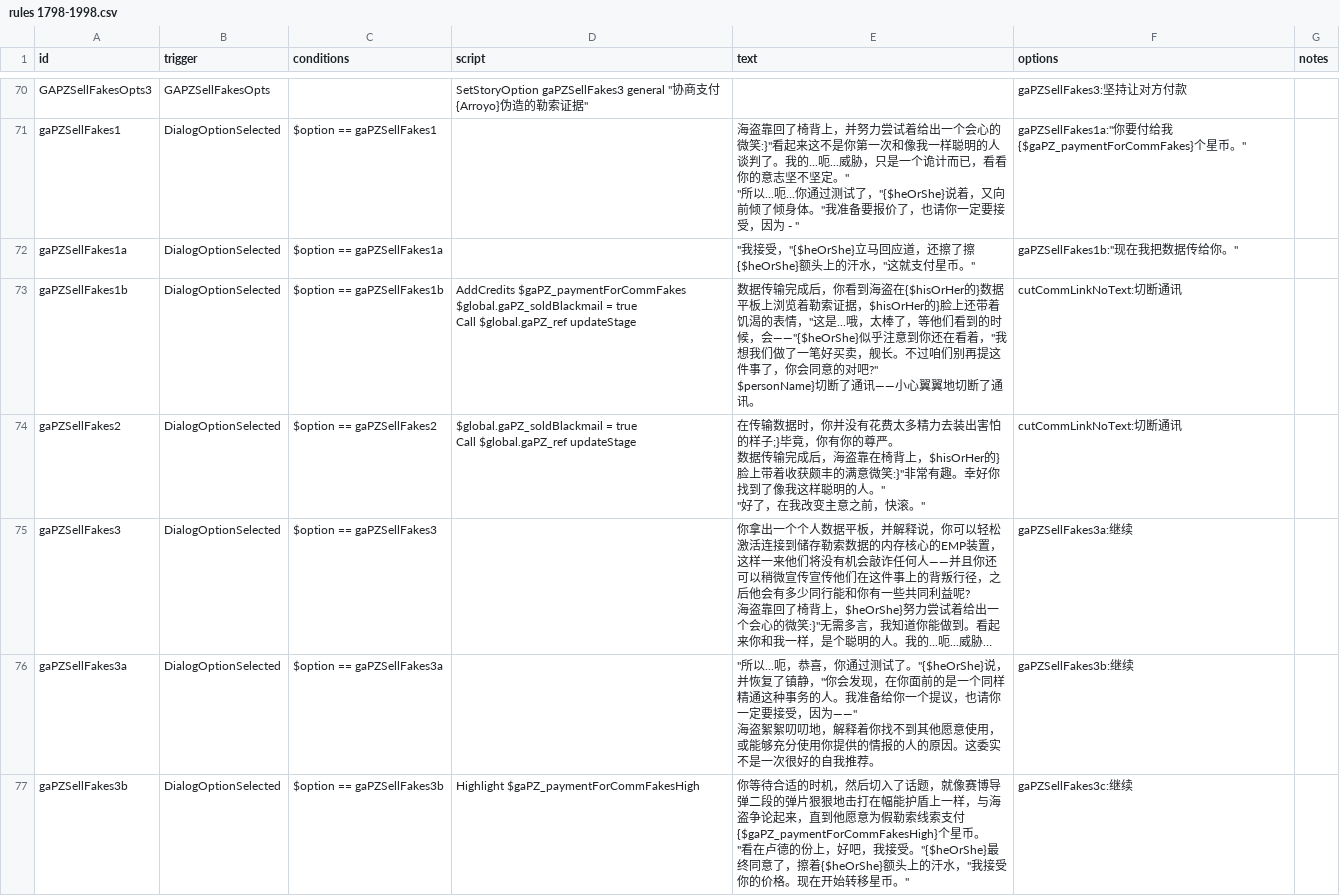
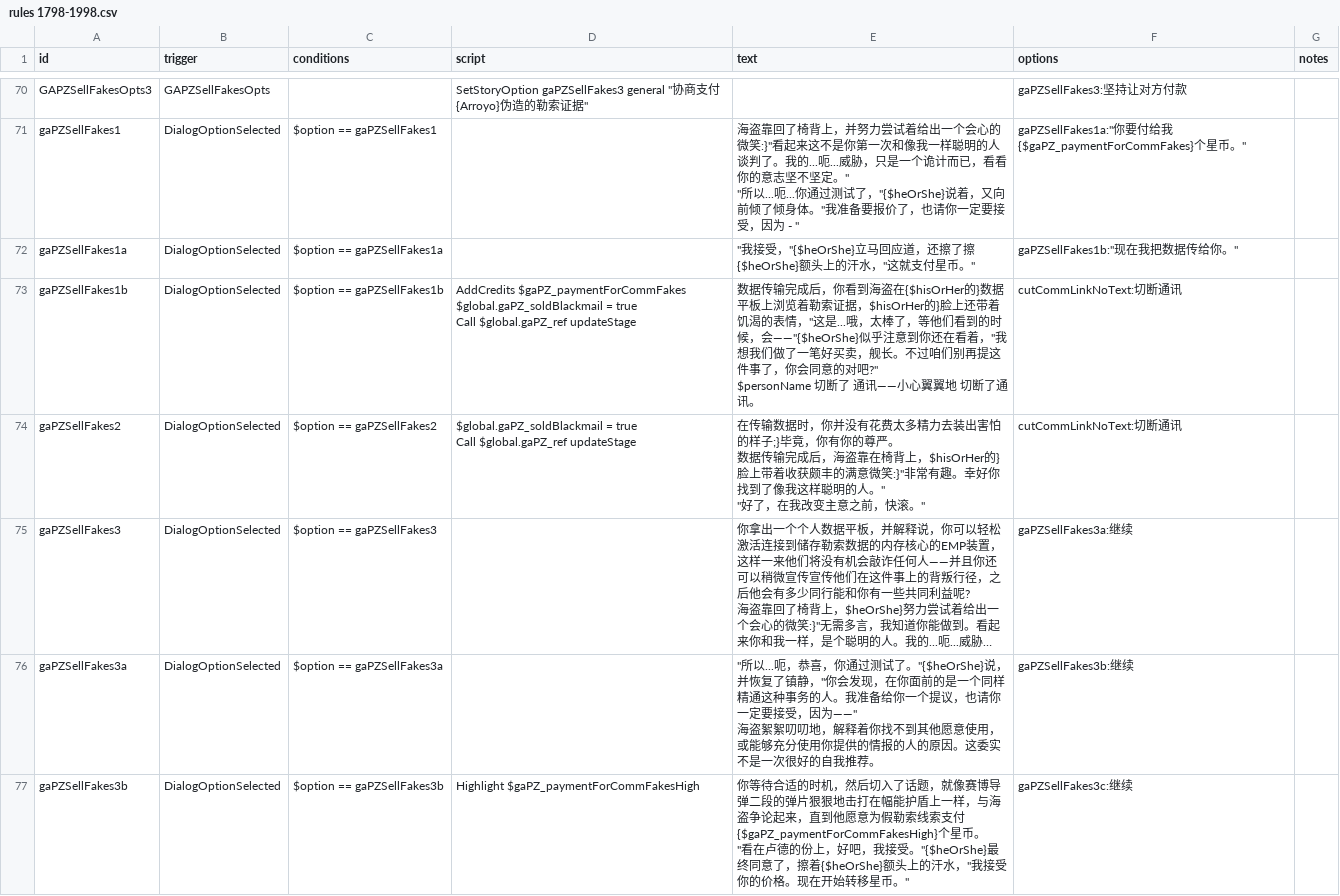
Before and after one commit to TruthOriginem/Starsector-0951-Localization, a CSV file: localization/data/campaign/rules分段/rules 1798-1998.csv, drawn as a sheet; only a part is shown, gaps mark what is left out; long unchanged cells end in …; the diff covers the shown part only.

```diff
--- a/localization/data/campaign/rules分段/rules 1798-1998.csv
+++ b/localization/data/campaign/rules分段/rules 1798-1998.csv
@@ -219,7 +219,7 @@ gaPZSellFakes1,DialogOptionSelected,$option == gaPZSellFakes1,,"海盗靠回了
 gaPZSellFakes1a,DialogOptionSelected,$option == gaPZSellFakes1a,,"""我接受，""{$heOrShe}立马回应道，还擦了擦{$heOrShe}额头上的汗水，""这就支付星币。""","gaPZSellFakes1b:""现在我把数据传给你。""",
-gaPZSellFakes1b,DialogOptionSelected,$option == gaPZSellFakes1b,"AddCredits $gaPZ_paymentForCommFakes
-$global.gaPZ_soldBlackmail = true
-Call $global.gaPZ_ref updateStage","数据传输完成后，你看到海盗在{$hisOrHer的}数据平板上浏览着勒索证据，$hisOrHer的}脸上还带着饥渴的表情，""这是...哦，太棒了，等他们看到的时候，会——""{$heOrShe}似乎注意到你还在看着，""我想我们做了一笔好买卖，舰长。不过咱们别再提这件事了，你会同意的对吧?""
-
-$personName}切断了通讯——小心翼翼地切断了通讯。",cutCommLinkNoText:切断通讯,
+gaPZSellFakes1b,DialogOptionSelected,$option == gaPZSellFakes1b,"AddCredits $gaPZ_paymentForCommFakes
+$global.gaPZ_soldBlackmail = true
+Call $global.gaPZ_ref updateStage","数据传输完成后，你看到海盗在{$hisOrHer的}数据平板上浏览着勒索证据，$hisOrHer的}脸上还带着饥渴的表情，""这是...哦，太棒了，等他们看到的时候，会——""{$heOrShe}似乎注意到你还在看着，""我想我们做了一笔好买卖，舰长。不过咱们别再提这件事了，你会同意的对吧?""
+
+$personName 切断了 通讯——小心翼翼地 切断了通讯。",cutCommLinkNoText:切断通讯,
 gaPZSellFakes2,DialogOptionSelected,$option == gaPZSellFakes2,"$global.gaPZ_soldBlackmail = true
```
Also changed, not shown: 5 edited cells elsewhere in this file, localization/data/campaign/rules分段/rules 1197-1398.csv, localization/data/campaign/rules分段/rules 1590-1797.csv, 3 other files.
